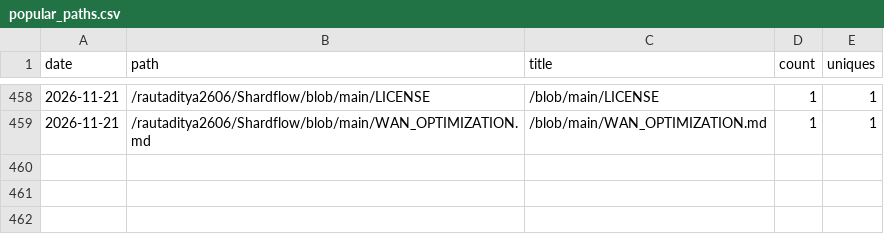
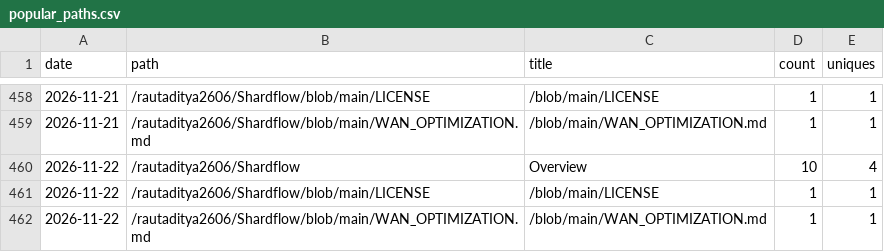
Before and after one commit to rautaditya2606/Shardflow, a CSV file: .github/traffic_data/popular_paths.csv, drawn as a sheet; only a part is shown, gaps mark what is left out.

```diff
--- a/.github/traffic_data/popular_paths.csv
+++ b/.github/traffic_data/popular_paths.csv
@@ -459 +459,4 @@ date,path,title,count,uniques
 2026-11-21,/rautaditya2606/Shardflow/blob/main/WAN_OPTIMIZATION.md,/blob/main/WAN_OPTIMIZATION.md,1,1
+2026-11-22,/rautaditya2606/Shardflow,Overview,10,4
+2026-11-22,/rautaditya2606/Shardflow/blob/main/LICENSE,/blob/main/LICENSE,1,1
+2026-11-22,/rautaditya2606/Shardflow/blob/main/WAN_OPTIMIZATION.md,/blob/main/WAN_OPTIMIZATION.md,1,1
```
Also changed, not shown: .github/traffic_data/clones.csv, .github/traffic_data/referrers.csv, 2 other files.
